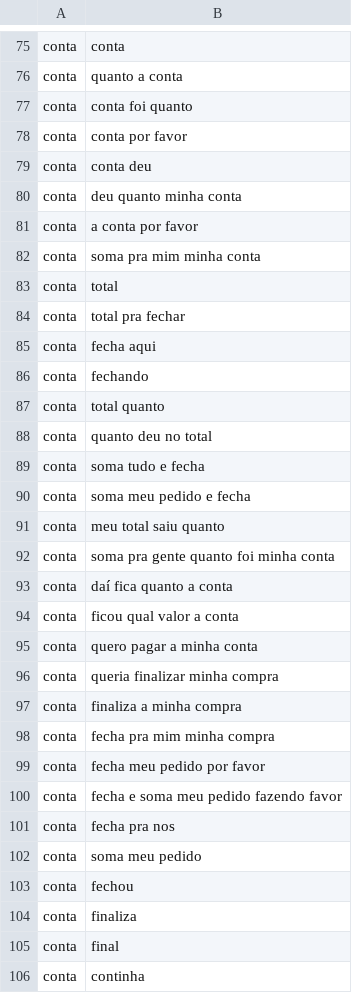
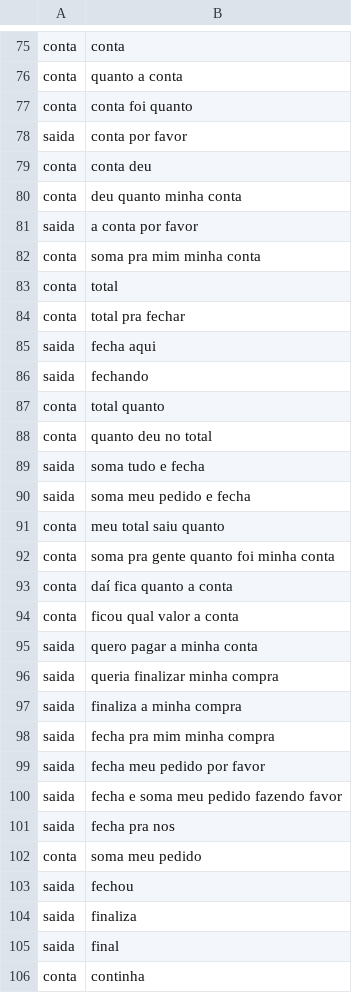
Before and after one commit to otaviomarco/ChatBOT, a CSV file: files/dialogo.csv, drawn as a sheet; only a part is shown, gaps mark what is left out; the diff covers the shown part only.

```diff
--- a/files/dialogo.csv
+++ b/files/dialogo.csv
@@ -77,6 +77,6 @@ conta;quanto a conta
 conta;conta foi quanto
-conta;conta por favor
+saida;conta por favor
 conta;conta deu
 conta;deu quanto minha conta
-conta;a conta por favor
+saida;a conta por favor
 conta;soma pra mim minha conta
@@ -84,8 +84,8 @@ conta;total
 conta;total pra fechar
-conta;fecha aqui
-conta;fechando
+saida;fecha aqui
+saida;fechando
 conta;total quanto
 conta;quanto deu no total
-conta;soma tudo e fecha
-conta;soma meu pedido e fecha
+saida;soma tudo e fecha
+saida;soma meu pedido e fecha
 conta;meu total saiu quanto
@@ -94,13 +94,13 @@ conta;daí fica quanto a conta
 conta;ficou qual valor a conta
-conta;quero pagar a minha conta
-conta;queria finalizar minha compra
-conta;finaliza a minha compra
-conta;fecha pra mim minha compra
-conta;fecha meu pedido por favor
-conta;fecha e soma meu pedido fazendo favor
-conta;fecha pra nos
+saida;quero pagar a minha conta
+saida;queria finalizar minha compra
+saida;finaliza a minha compra
+saida;fecha pra mim minha compra
+saida;fecha meu pedido por favor
+saida;fecha e soma meu pedido fazendo favor
+saida;fecha pra nos
 conta;soma meu pedido
-conta;fechou
-conta;finaliza
-conta;final
+saida;fechou
+saida;finaliza
+saida;final
 conta;continha
```
Also changed, not shown: 6 added rows and 1 edited cell elsewhere in this file, 2 other files.
